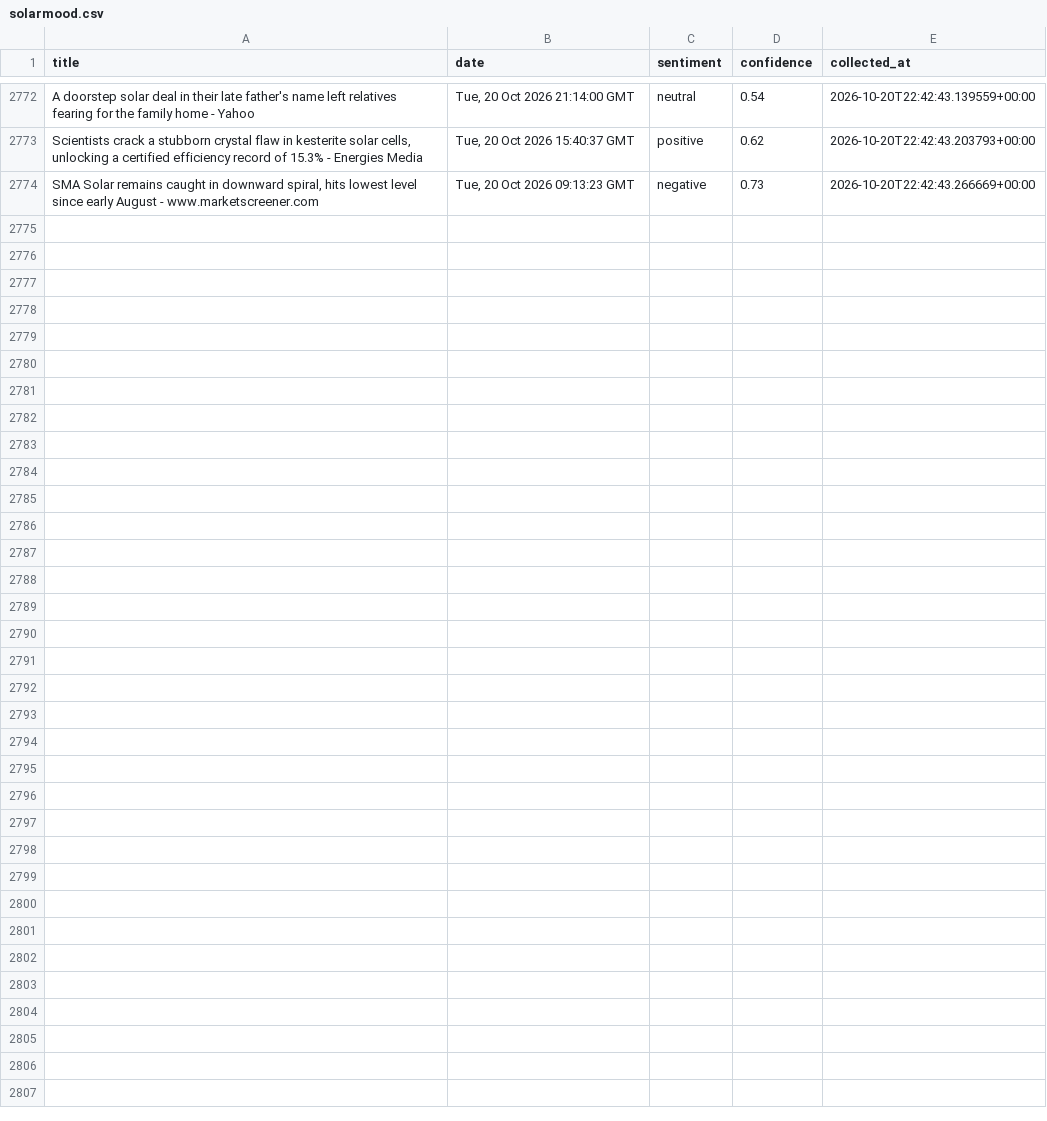
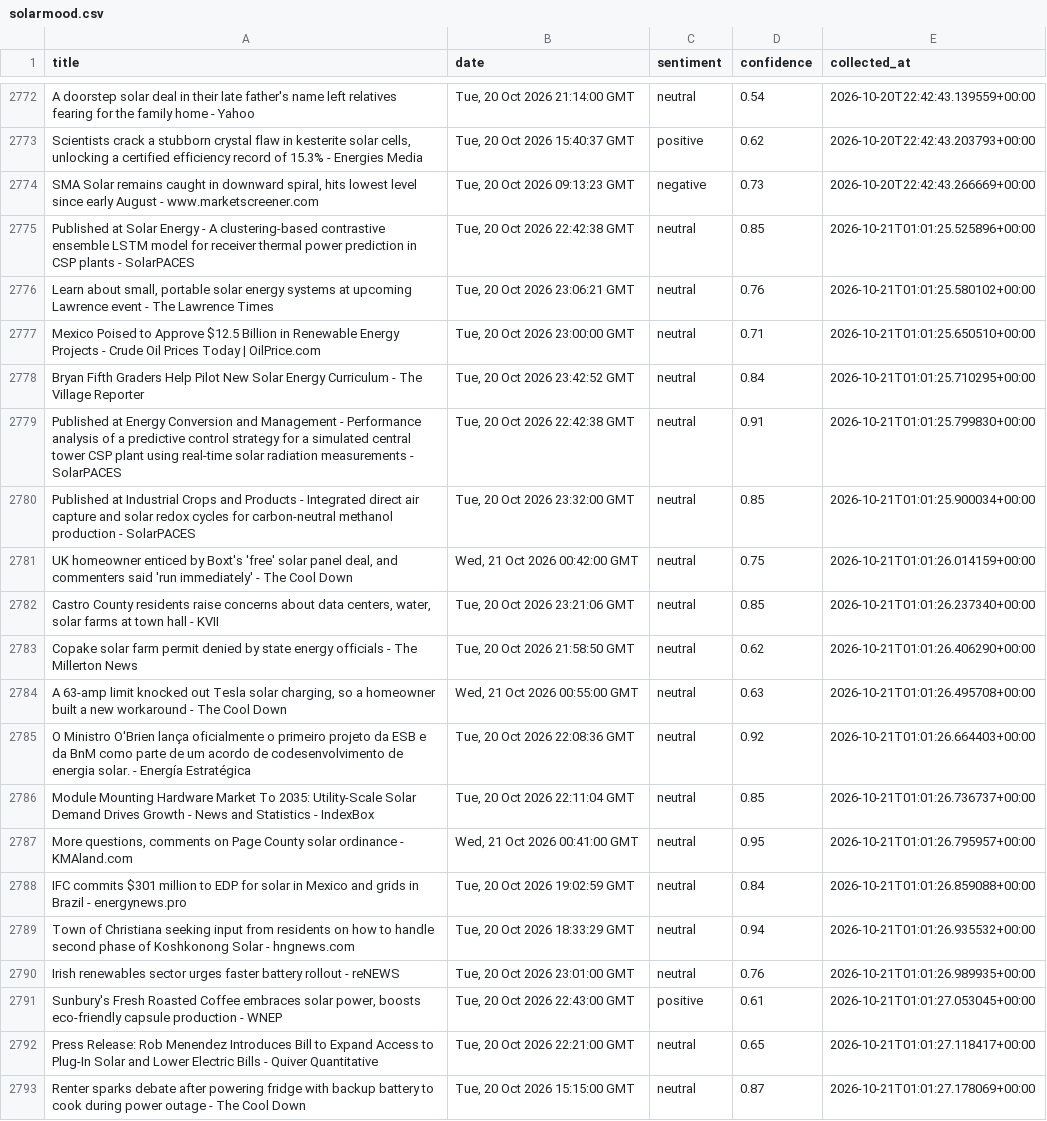
Before and after one commit to meggieraaphorst/SolarMood, a CSV file: solarmood.csv, drawn as a sheet; only a part is shown, gaps mark what is left out; the diff covers the shown part only.

```diff
--- a/solarmood.csv
+++ b/solarmood.csv
@@ -2774 +2774,20 @@ A doorstep solar deal in their late father's name left relatives fearing for the
 "SMA Solar remains caught in downward spiral, hits lowest level since early August - www.marketscreener.com","Tue, 20 Oct 2026 09:13:23 GMT",negative,0.73,2026-10-20T22:42:43.266669+00:00
+Published at Solar Energy - A clustering-based contrastive ensemble LSTM model for receiver thermal power prediction in CSP plants - SolarPACES,"Tue, 20 Oct 2026 22:42:38 GMT",neutral,0.85,2026-10-21T01:01:25.525896+00:00
+"Learn about small, portable solar energy systems at upcoming Lawrence event - The Lawrence Times","Tue, 20 Oct 2026 23:06:21 GMT",neutral,0.76,2026-10-21T01:01:25.580102+00:00
+Mexico Poised to Approve $12.5 Billion in Renewable Energy Projects - Crude Oil Prices Today | OilPrice.com,"Tue, 20 Oct 2026 23:00:00 GMT",neutral,0.71,2026-10-21T01:01:25.650510+00:00
+Bryan Fifth Graders Help Pilot New Solar Energy Curriculum - The Village Reporter,"Tue, 20 Oct 2026 23:42:52 GMT",neutral,0.84,2026-10-21T01:01:25.710295+00:00
+Published at Energy Conversion and Management - Performance analysis of a predictive control strategy for a simulated central tower CSP plant using real-time solar radiation measurements - SolarPACES,"Tue, 20 Oct 2026 22:42:38 GMT",neutral,0.91,2026-10-21T01:01:25.799830+00:00
+Published at Industrial Crops and Products - Integrated direct air capture and solar redox cycles for carbon-neutral methanol production - SolarPACES,"Tue, 20 Oct 2026 23:32:00 GMT",neutral,0.85,2026-10-21T01:01:25.900034+00:00
+"UK homeowner enticed by Boxt's 'free' solar panel deal, and commenters said 'run immediately' - The Cool Down","Wed, 21 Oct 2026 00:42:00 GMT",neutral,0.75,2026-10-21T01:01:26.014159+00:00
+"Castro County residents raise concerns about data centers, water, solar farms at town hall - KVII","Tue, 20 Oct 2026 23:21:06 GMT",neutral,0.85,2026-10-21T01:01:26.237340+00:00
+Copake solar farm permit denied by state energy officials - The Millerton News,"Tue, 20 Oct 2026 21:58:50 GMT",neutral,0.62,2026-10-21T01:01:26.406290+00:00
+"A 63-amp limit knocked out Tesla solar charging, so a homeowner built a new workaround - The Cool Down","Wed, 21 Oct 2026 00:55:00 GMT",neutral,0.63,2026-10-21T01:01:26.495708+00:00
+O Ministro O'Brien lança oficialmente o primeiro projeto da ESB e da BnM como parte de um acordo de codesenvolvimento de energia solar. - Energía Estratégica,"Tue, 20 Oct 2026 22:08:36 GMT",neutral,0.92,2026-10-21T01:01:26.664403+00:00
+Module Mounting Hardware Market To 2035: Utility-Scale Solar Demand Drives Growth - News and Statistics - IndexBox,"Tue, 20 Oct 2026 22:11:04 GMT",neutral,0.85,2026-10-21T01:01:26.736737+00:00
+"More questions, comments on Page County solar ordinance - KMAland.com","Wed, 21 Oct 2026 00:41:00 GMT",neutral,0.95,2026-10-21T01:01:26.795957+00:00
+IFC commits $301 million to EDP for solar in Mexico and grids in Brazil - energynews.pro,"Tue, 20 Oct 2026 19:02:59 GMT",neutral,0.84,2026-10-21T01:01:26.859088+00:00
+Town of Christiana seeking input from residents on how to handle second phase of Koshkonong Solar - hngnews.com,"Tue, 20 Oct 2026 18:33:29 GMT",neutral,0.94,2026-10-21T01:01:26.935532+00:00
+Irish renewables sector urges faster battery rollout - reNEWS,"Tue, 20 Oct 2026 23:01:00 GMT",neutral,0.76,2026-10-21T01:01:26.989935+00:00
+"Sunbury's Fresh Roasted Coffee embraces solar power, boosts eco-friendly capsule production - WNEP","Tue, 20 Oct 2026 22:43:00 GMT",positive,0.61,2026-10-21T01:01:27.053045+00:00
+Press Release: Rob Menendez Introduces Bill to Expand Access to Plug-In Solar and Lower Electric Bills - Quiver Quantitative,"Tue, 20 Oct 2026 22:21:00 GMT",neutral,0.65,2026-10-21T01:01:27.118417+00:00
+Renter sparks debate after powering fridge with backup battery to cook during power outage - The Cool Down,"Tue, 20 Oct 2026 15:15:00 GMT",neutral,0.87,2026-10-21T01:01:27.178069+00:00
```
Also changed, not shown: 14 added rows elsewhere in this file.
